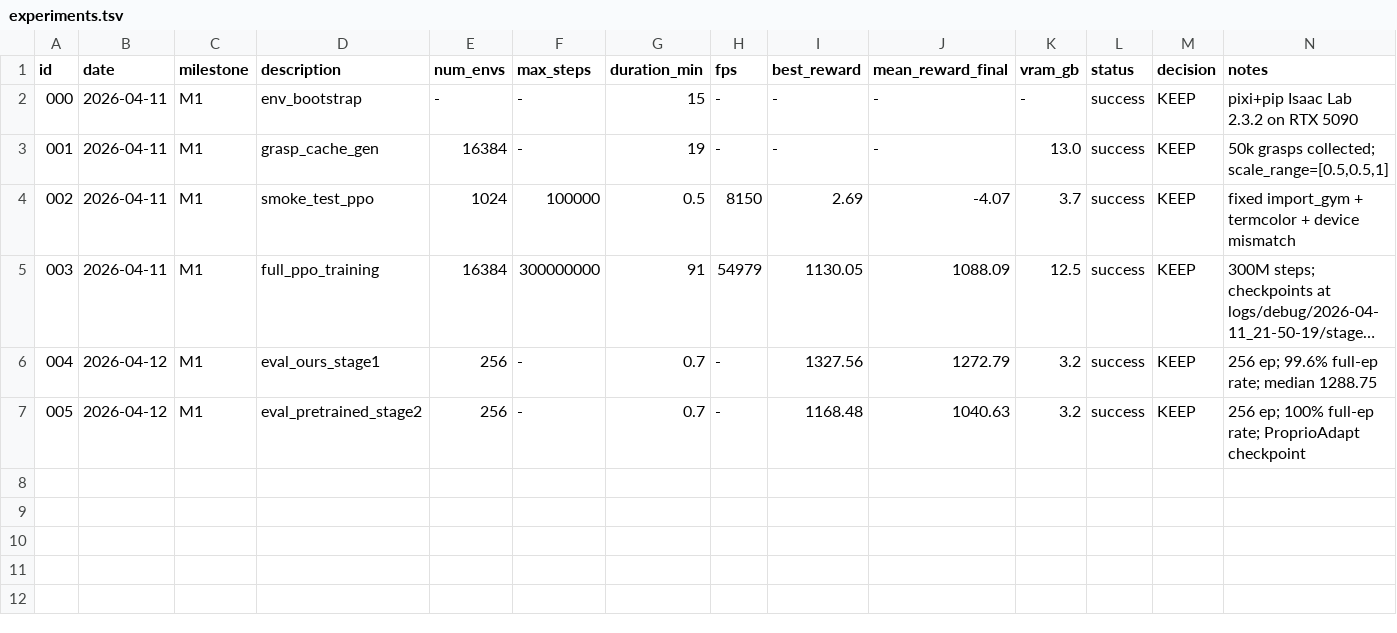
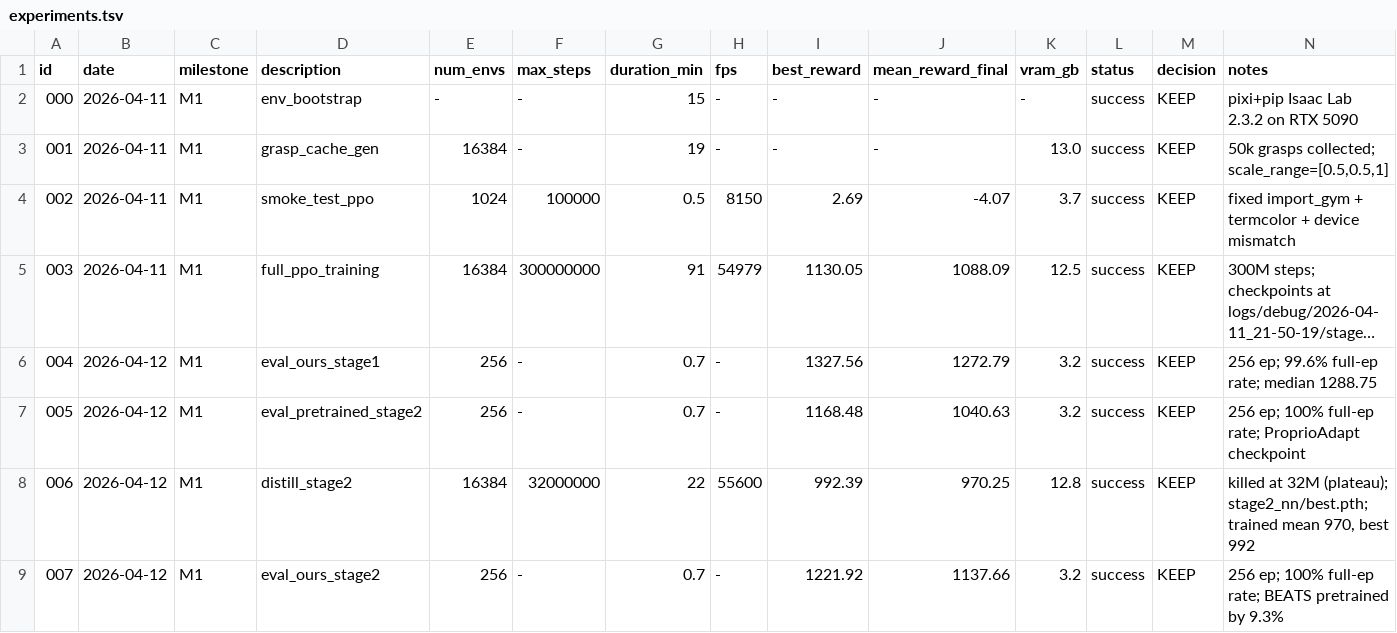
Before and after one commit to TToTMooN/sharpa-rl-lab, a TSV file: experiments/experiments.tsv, drawn as a sheet; long unchanged cells end in ….

Commit message:
M1 single-scale reproduction complete — beats pretrained by 9.3%
EXP-006: ProprioAdapt distillation from EXP-003 stage-1 checkpoint
  - 32M steps in ~22 min, killed early at plateau (best 992.39 training reward)
  - Non-linear learning: fast initial climb (0→600 in 6M), bursts later

EXP-007: Eval our distilled stage-2 vs pretrained stage-2
  - Our stage-2:        mean 1137.66, median 1142.61, 100% full-ep
  - Pretrained stage-2: mean 1040.63, median 1052.64, 100% full-ep
  - Our stage-1 PPO:    mean 1272.79, 99.6% full-ep (EXP-004)

M1 single-scale success criteria ALL MET. Moving to multi-scale [0.4, 0.6, 8].

```diff
--- a/experiments/experiments.tsv
+++ b/experiments/experiments.tsv
@@ -7 +7,3 @@ id	date	milestone	description	num_envs	max_steps	duration_min	fps	best_reward	me
 005	2026-04-12	M1	eval_pretrained_stage2	256	-	0.7	-	1168.48	1040.63	3.2	success	KEEP	256 ep; 100% full-ep rate; ProprioAdapt checkpoint
+006	2026-04-12	M1	distill_stage2	16384	32000000	22	55600	992.39	970.25	12.8	success	KEEP	killed at 32M (plateau); stage2_nn/best.pth; trained mean 970, best 992
+007	2026-04-12	M1	eval_ours_stage2	256	-	0.7	-	1221.92	1137.66	3.2	success	KEEP	256 ep; 100% full-ep rate; BEATS pretrained by 9.3%
```
Also changed, not shown: 10 other files.
